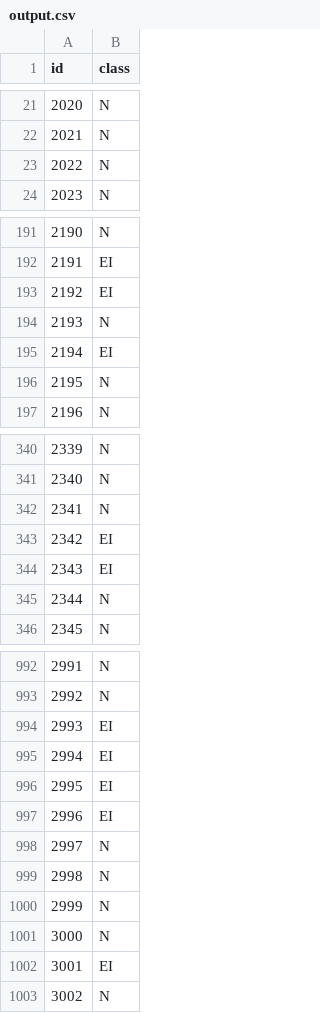
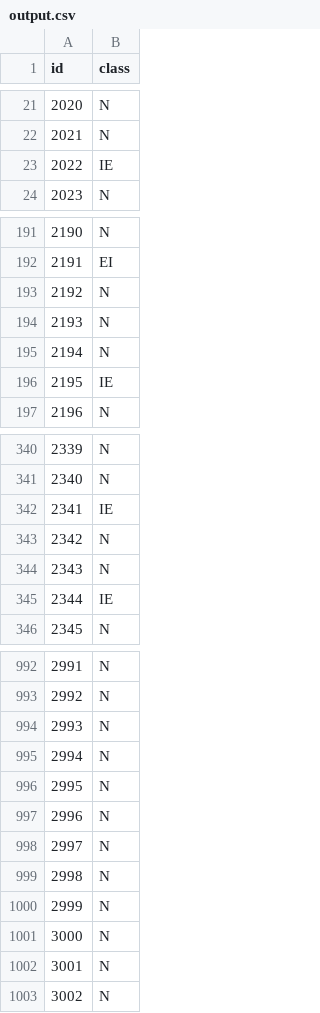
Before and after one commit to Caroisawesome/Decision-Trees, a CSV file: output.csv, drawn as a sheet; only a part is shown, gaps mark what is left out; the diff covers the shown part only.

```diff
--- a/output.csv
+++ b/output.csv
@@ -22,3 +22,3 @@ id,class
 2021,N
-2022,N
+2022,IE
 2023,N
@@ -192,6 +192,6 @@ id,class
 2191,EI
-2192,EI
+2192,N
 2193,N
-2194,EI
-2195,N
+2194,N
+2195,IE
 2196,N
@@ -341,6 +341,6 @@ id,class
 2340,N
-2341,N
-2342,EI
-2343,EI
-2344,N
+2341,IE
+2342,N
+2343,N
+2344,IE
 2345,N
@@ -993,6 +993,6 @@ id,class
 2992,N
-2993,EI
-2994,EI
-2995,EI
-2996,EI
+2993,N
+2994,N
+2995,N
+2996,N
 2997,N
@@ -1001,3 +1001,3 @@ id,class
 3000,N
-3001,EI
+3001,N
 3002,N
```
Also changed, not shown: 72 edited cells elsewhere in this file, 2 other files.
